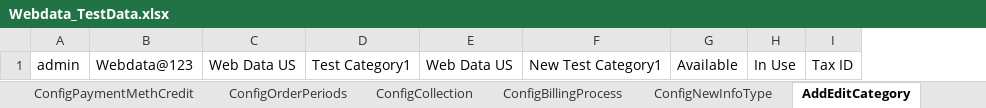
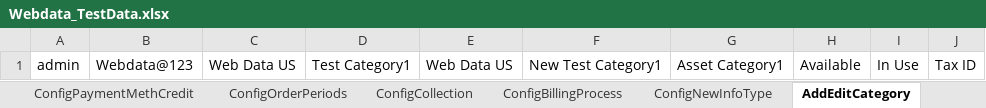
Before and after one commit to indianashu/WDAutomation, an Excel workbook: Webdata_TestData.xlsx, sheet AddEditCategory, drawn as a sheet; values as stored, in another font and other column widths than the file's, no borders; the diff names each change by its address in the sheet, - before the commit and + after, or states it on an @@ line.

Commit message:
More changes done for correct data

```diff
--- a/Webdata_TestData.xlsx (sheet AddEditCategory)
+++ b/Webdata_TestData.xlsx (sheet AddEditCategory)
+column G, row 1: Asset Category1
```
Also changed, not shown: sheet AddProduct, 13 other files.
